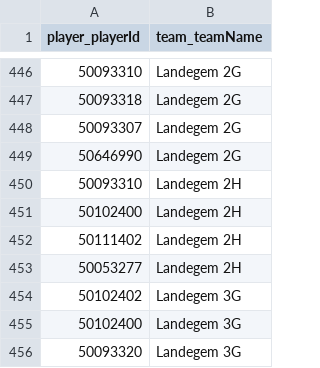
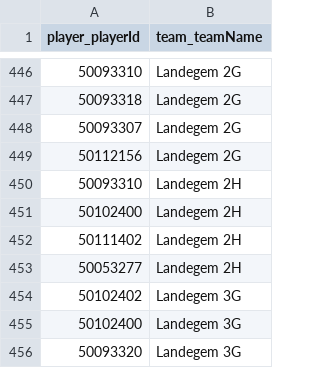
Before and after one commit to Badminton-PBO/lion-freaky, a CSV file: lf_front/data/fixed/2019-2020/basisopstellingen.csv, drawn as a sheet; only a part is shown, gaps mark what is left out.

Commit message:
Change basisspeler Landegem 2G

```diff
--- a/lf_front/data/fixed/2019-2020/basisopstellingen.csv
+++ b/lf_front/data/fixed/2019-2020/basisopstellingen.csv
@@ -448,3 +448,3 @@ player_playerId,team_teamName
 50093307,Landegem 2G
-50646990,Landegem 2G
+50112156,Landegem 2G
 50093310,Landegem 2H
```
